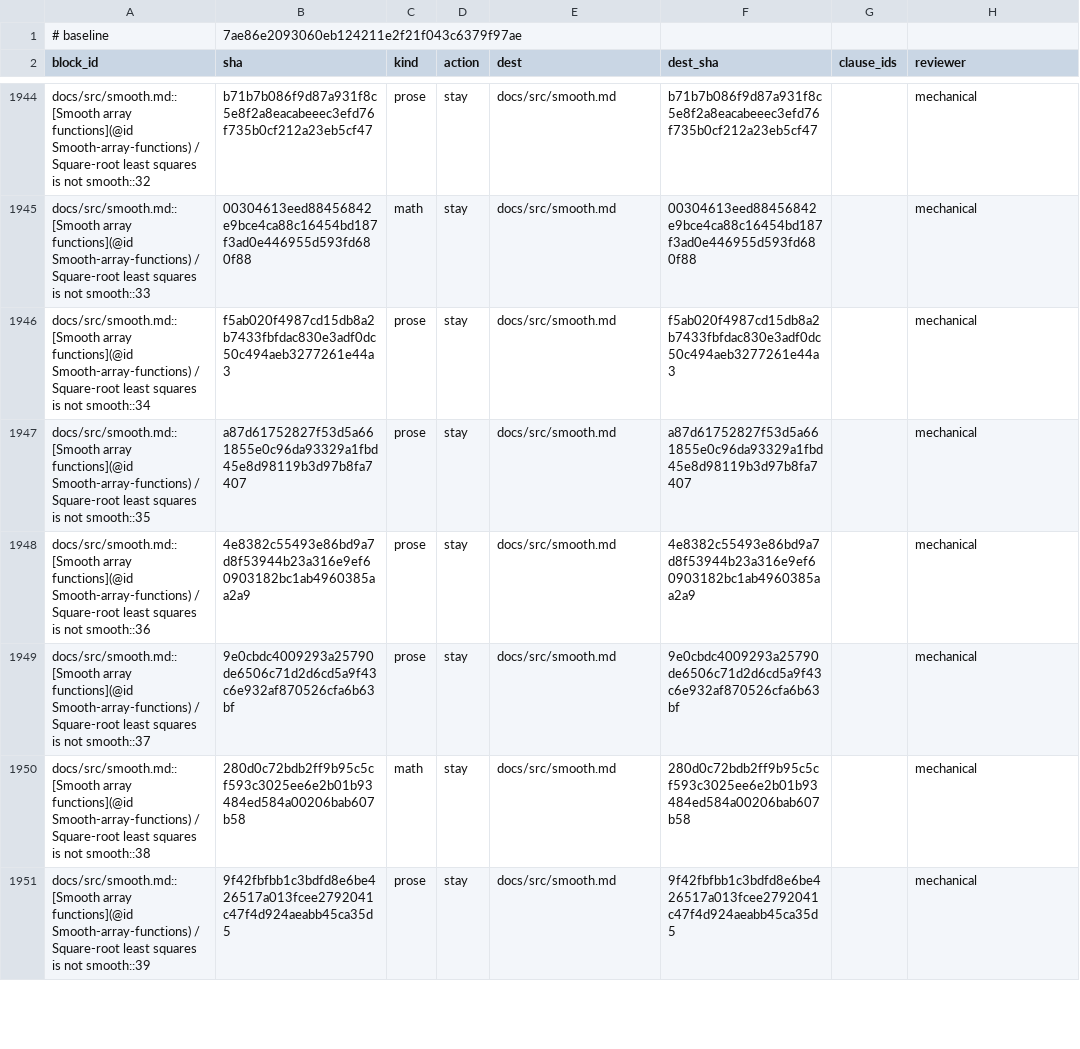
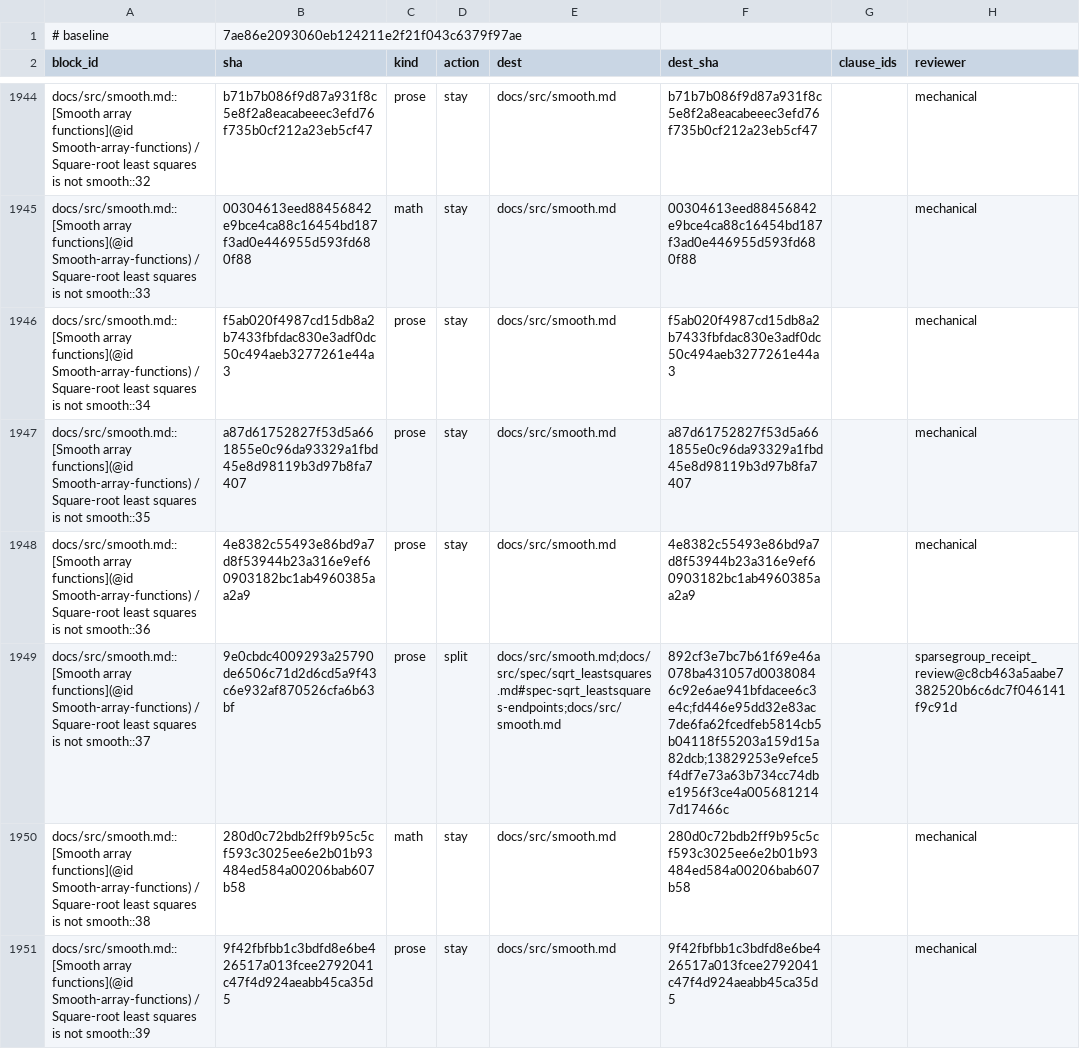
Before and after one commit to mlakolar/ProximalBase.jl, a TSV file: docs/audit/docs-tracks-1019/ledger.tsv, drawn as a sheet; only a part is shown, gaps mark what is left out; the diff covers the shown part only.

Commit message:
Move SqrtLeastSquaresLoss rules into its contract entry (#1089)
* docs: move and account for the IndNonnegative numerical rules

* docs: move and account for SqrNormL2 numerical rules

* docs: move and account for LeastSquaresLoss numerical rules

* docs: move and account for SqrtLeastSquaresLoss numerical rules

```diff
--- a/docs/audit/docs-tracks-1019/ledger.tsv
+++ b/docs/audit/docs-tracks-1019/ledger.tsv
@@ -1948,3 +1948,3 @@ docs/src/smooth.md::[Smooth array functions](@id Smooth-array-functions) / Squar
 docs/src/smooth.md::[Smooth array functions](@id Smooth-array-functions) / Square-root least squares is not smooth::36	4e8382c55493e86bd9a7d8f53944b23a316e9ef60903182bc1ab4960385aa2a9	prose	stay	docs/src/smooth.md	4e8382c55493e86bd9a7d8f53944b23a316e9ef60903182bc1ab4960385aa2a9		mechanical
-docs/src/smooth.md::[Smooth array functions](@id Smooth-array-functions) / Square-root least squares is not smooth::37	9e0cbdc4009293a25790de6506c71d2d6cd5a9f43c6e932af870526cfa6b63bf	prose	stay	docs/src/smooth.md	9e0cbdc4009293a25790de6506c71d2d6cd5a9f43c6e932af870526cfa6b63bf		mechanical
+docs/src/smooth.md::[Smooth array functions](@id Smooth-array-functions) / Square-root least squares is not smooth::37	9e0cbdc4009293a25790de6506c71d2d6cd5a9f43c6e932af870526cfa6b63bf	prose	split	docs/src/smooth.md;docs/src/spec/sqrt_leastsquares.md#spec-sqrt_leastsquares-endpoints;docs/src/smooth.md	892cf3e7bc7b61f69e46a078ba431057d00380846c92e6ae941bfdacee6c3e4c;fd446e95dd32e83ac7de6fa62fcedfeb5814cb5b04118f55203a159d15a82dcb;13829253e9efce5f4df7e73a63b734cc74dbe1956f3ce4a0056812147d17466c		sparsegroup_receipt_review@c8cb463a5aabe7382520b6c6dc7f046141f9c91d
 docs/src/smooth.md::[Smooth array functions](@id Smooth-array-functions) / Square-root least squares is not smooth::38	280d0c72bdb2ff9b95c5cf593c3025ee6e2b01b93484ed584a00206bab607b58	math	stay	docs/src/smooth.md	280d0c72bdb2ff9b95c5cf593c3025ee6e2b01b93484ed584a00206bab607b58		mechanical
```
Also changed, not shown: 8 edited cells elsewhere in this file, 7 other files.
